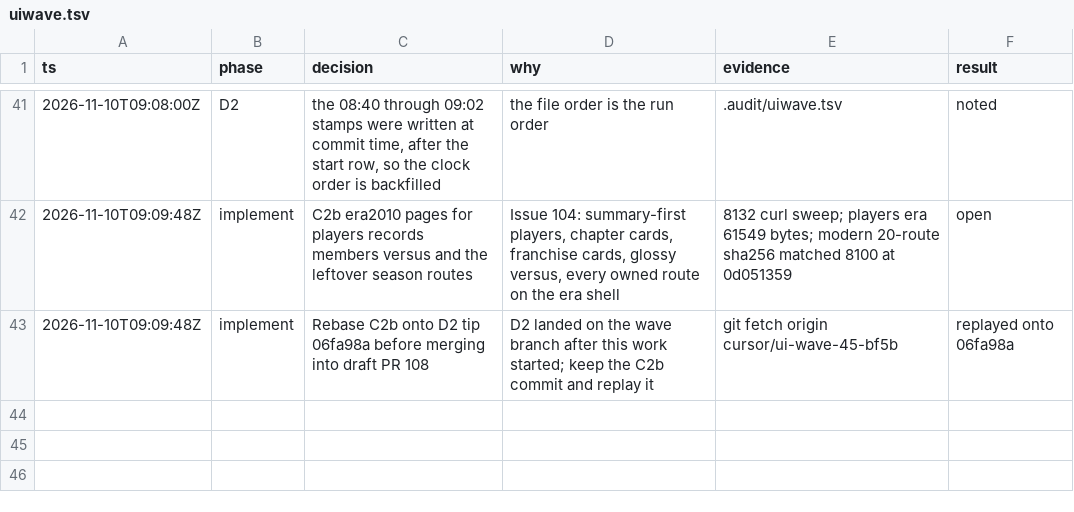
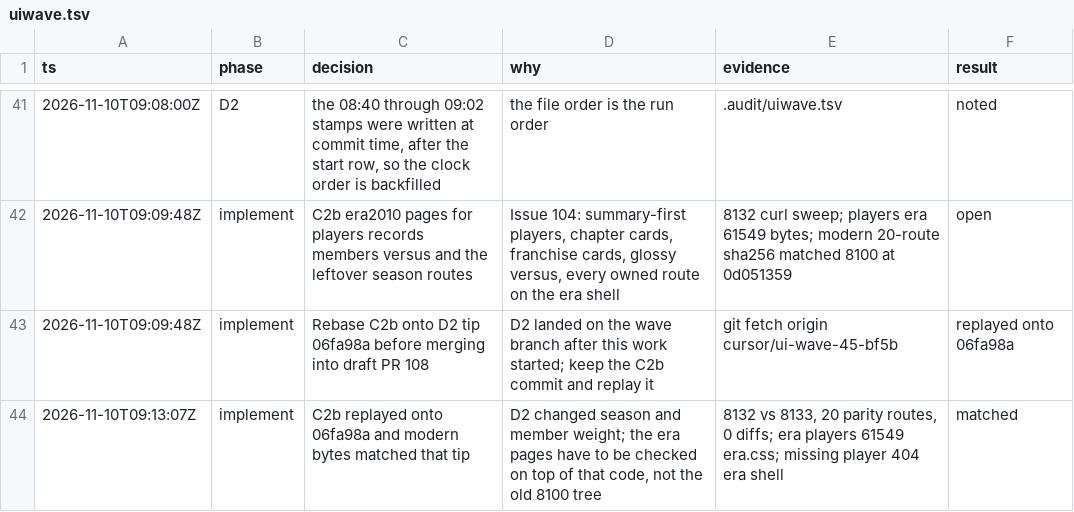
Before and after one commit to Quadram13/nu_choate_league, a TSV file: .audit/uiwave.tsv, drawn as a sheet; only a part is shown, gaps mark what is left out; the diff names each change by its address in the sheet, - before the commit and + after, or states it on an @@ line.

```diff
--- a/.audit/uiwave.tsv
+++ b/.audit/uiwave.tsv
+row 44: 2026-11-10T09:13:07Z | implement | C2b replayed onto 06fa98a and modern bytes matched that tip | D2 changed season and member weight; the era pages have to be checked on top of that code, not the old 8100 tree | 8132 vs 8133, 20 parity routes, 0 diffs; era players 61549 era.css; missing player 404 era shell | matched
```
Also changed, not shown: 1 other file.
